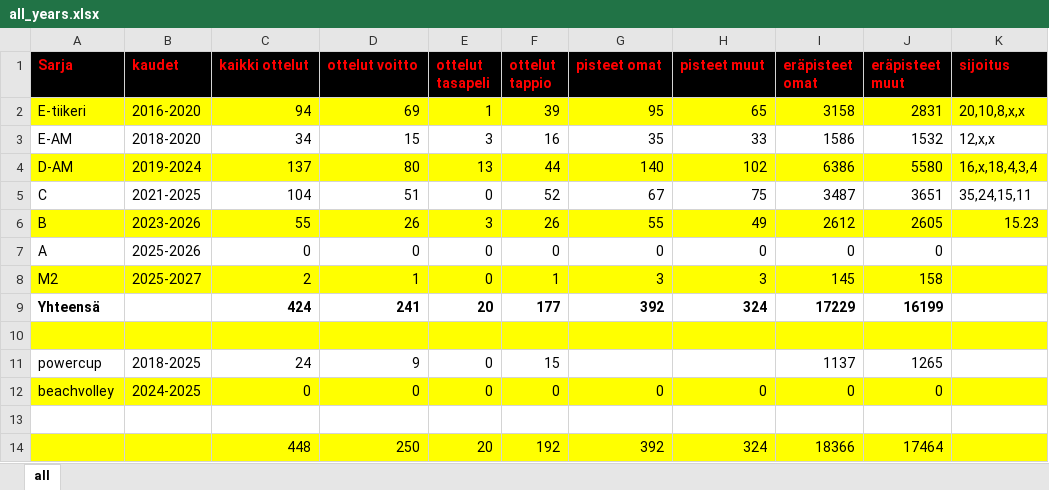
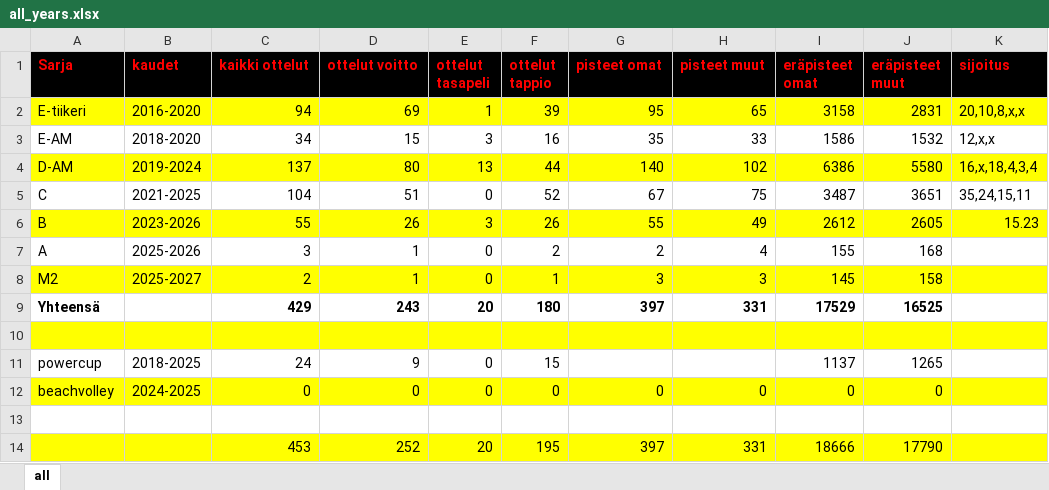
Before and after one commit to jkatoper/kaudet, an Excel workbook: all_years.xlsx, sheet all, drawn as a sheet; values as stored, in another font and other column widths than the file's, no borders; removed rows and columns are numbered as before the commit, all else as after; the diff names each change by its address in the sheet, - before the commit and + after, or states it on an @@ line.

```diff
--- a/all_years.xlsx (sheet all)
+++ b/all_years.xlsx (sheet all)
-C7 (kaikki ottelut): 0
+C7 (kaikki ottelut): 3
-D7 (ottelut voitto): 0
+D7 (ottelut voitto): 1
-F7 (ottelut tappio): 0
+F7 (ottelut tappio): 2
-G7 (pisteet omat): 0
+G7 (pisteet omat): 2
-H7 (pisteet muut): 0
+H7 (pisteet muut): 4
-I7 (eräpisteet omat): 0
+I7 (eräpisteet omat): 155
-J7 (eräpisteet muut): 0
+J7 (eräpisteet muut): 168
-C9 (kaikki ottelut): 424
+C9 (kaikki ottelut): 429
-D9 (ottelut voitto): 241
+D9 (ottelut voitto): 243
-F9 (ottelut tappio): 177
+F9 (ottelut tappio): 180
-G9 (pisteet omat): 392
+G9 (pisteet omat): 397
-H9 (pisteet muut): 324
+H9 (pisteet muut): 331
-I9 (eräpisteet omat): 17229
+I9 (eräpisteet omat): 17529
-J9 (eräpisteet muut): 16199
+J9 (eräpisteet muut): 16525
-row 14:  |  | 448 | 250 | 20 | 192 | 392 | 324 | 18366 | 17464
+row 14:  |  | 453 | 252 | 20 | 195 | 397 | 331 | 18666 | 17790
```
Also changed, not shown: formulas that keep their value, A-pojat.xlsx, 6 other files.
